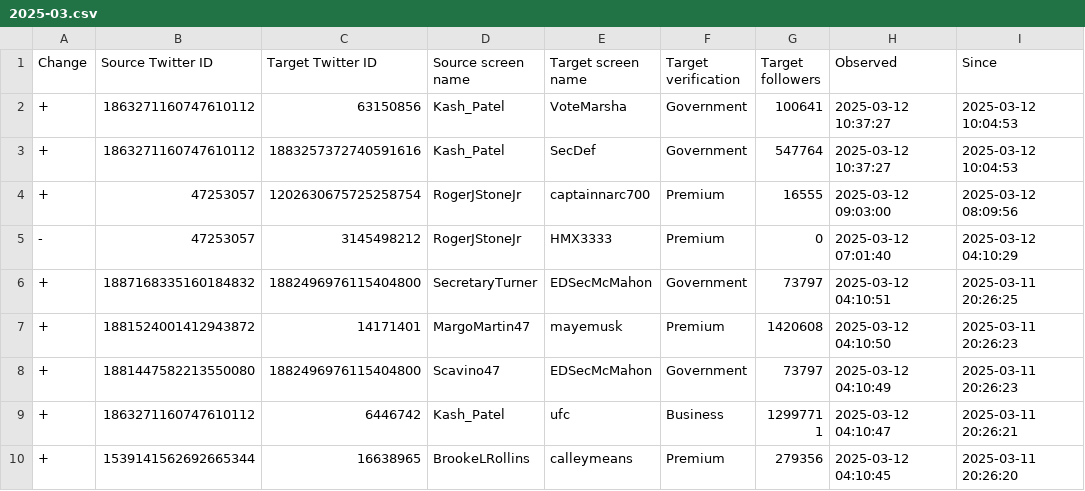
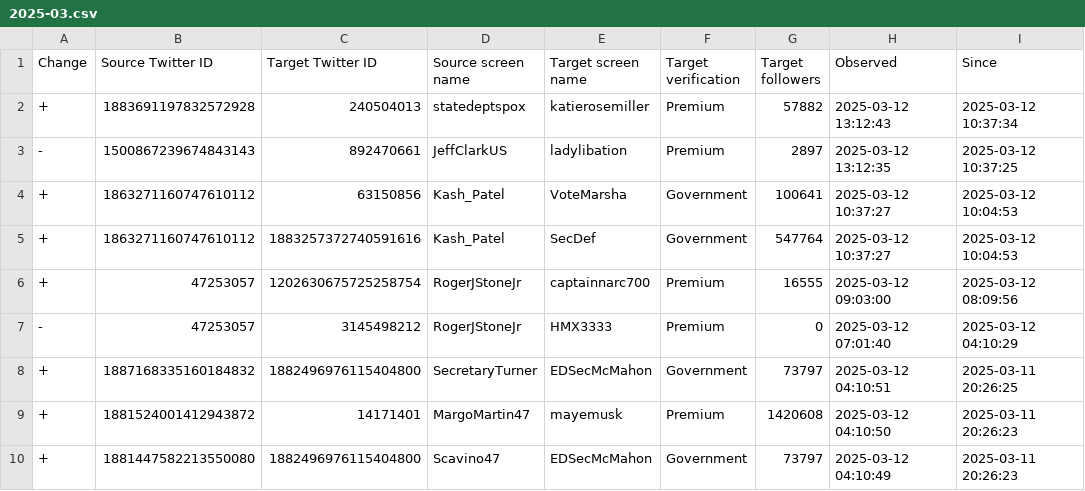
Before and after one commit to travisbrown/fashfollows, a CSV file: data/changes/2025-03.csv, drawn as a sheet; only a part is shown; the shorter side is filled out with more unchanged rows; the diff names each change by its address in the sheet, - before the commit and + after, or states it on an @@ line.

Commit message:
Update data

```diff
--- a/data/changes/2025-03.csv
+++ b/data/changes/2025-03.csv
+row 2: + | 1883691197832572928 | 240504013 | statedeptspox | katierosemiller | Premium | 57882 | 2025-03-12 13:12:43 | 2025-03-12 10:37:34
+row 3: - | 1500867239674843143 | 892470661 | JeffClarkUS | ladylibation | Premium | 2897 | 2025-03-12 13:12:35 | 2025-03-12 10:37:25
```
Also changed, not shown: data/current/1500867239674843143.csv, data/current/1883691197832572928.csv.
